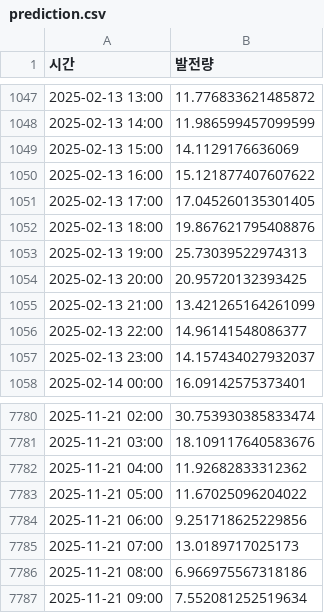
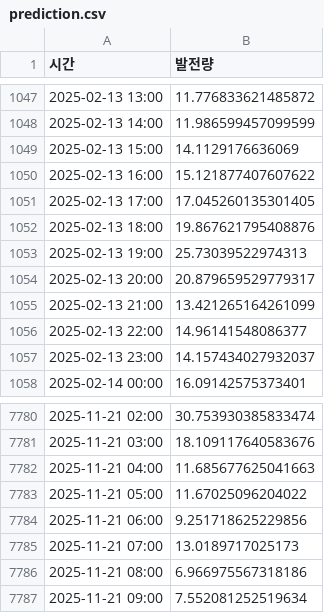
Before and after one commit to Im-spec/wind-power-forecasting-course, a CSV file: prediction.csv, drawn as a sheet; only a part is shown, gaps mark what is left out.

```diff
--- a/prediction.csv
+++ b/prediction.csv
@@ -1053,3 +1053,3 @@
 2025-02-13 19:00,25.73039522974313
-2025-02-13 20:00,20.95720132393425
+2025-02-13 20:00,20.879659529779317
 2025-02-13 21:00,13.421265164261099
@@ -7781,3 +7781,3 @@
 2025-11-21 03:00,18.109117640583676
-2025-11-21 04:00,11.92682833312362
+2025-11-21 04:00,11.685677625041663
 2025-11-21 05:00,11.67025096204022
```
Also changed, not shown: 1 other file.
